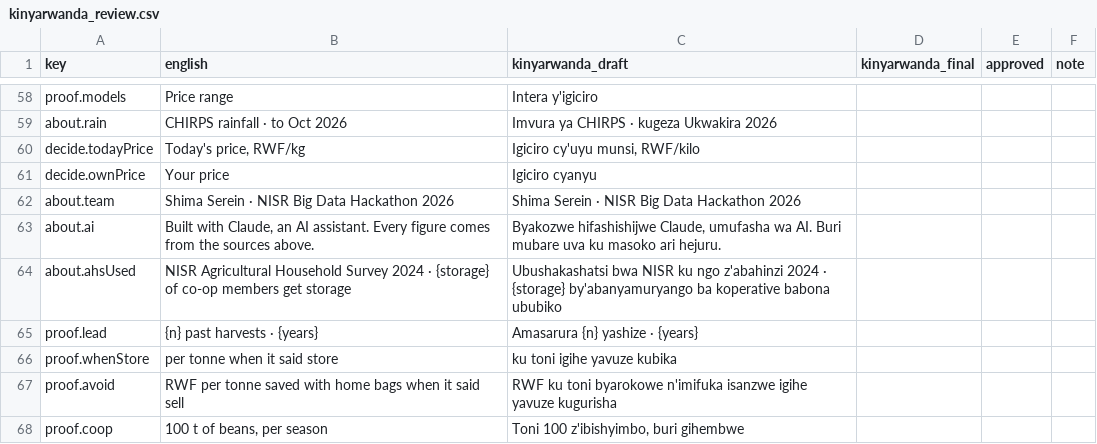
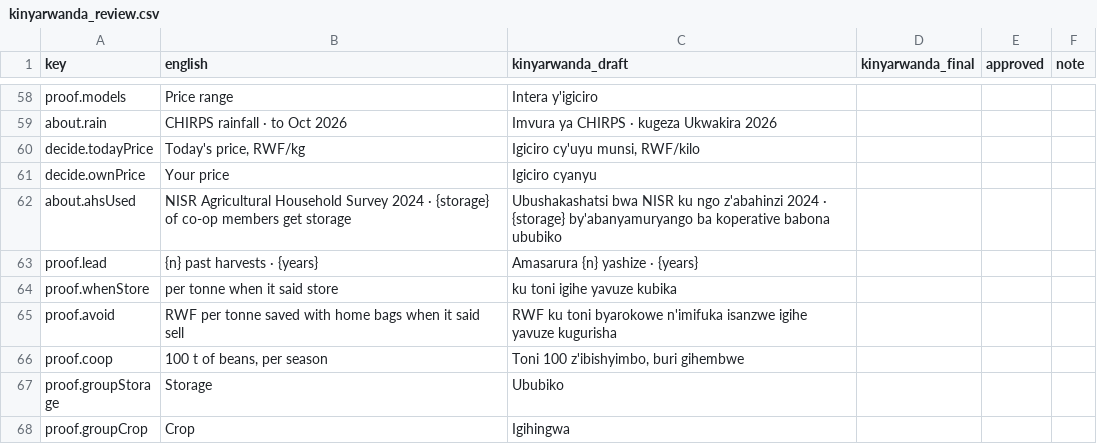
Before and after one commit to devbyshima/hunika, a CSV file: docs/review/kinyarwanda_review.csv, drawn as a sheet; only a part is shown, gaps mark what is left out; the shorter side is filled out with more unchanged rows; the diff names each change by its address in the sheet, - before the commit and + after, or states it on an @@ line.

Commit message:
Remove the team line and the closing note from About.

```diff
--- a/docs/review/kinyarwanda_review.csv
+++ b/docs/review/kinyarwanda_review.csv
-row 62: about.team | Shima Serein · NISR Big Data Hackathon 2026 | Shima Serein · NISR Big Data Hackathon 2026
-row 63: about.ai | Built with Claude, an AI assistant. Every figure comes from the sources above. | Byakozwe hifashishijwe Claude, umufasha wa AI. Buri mubare uva ku masoko ari hejuru.
```
Also changed, not shown: 3 other files.
